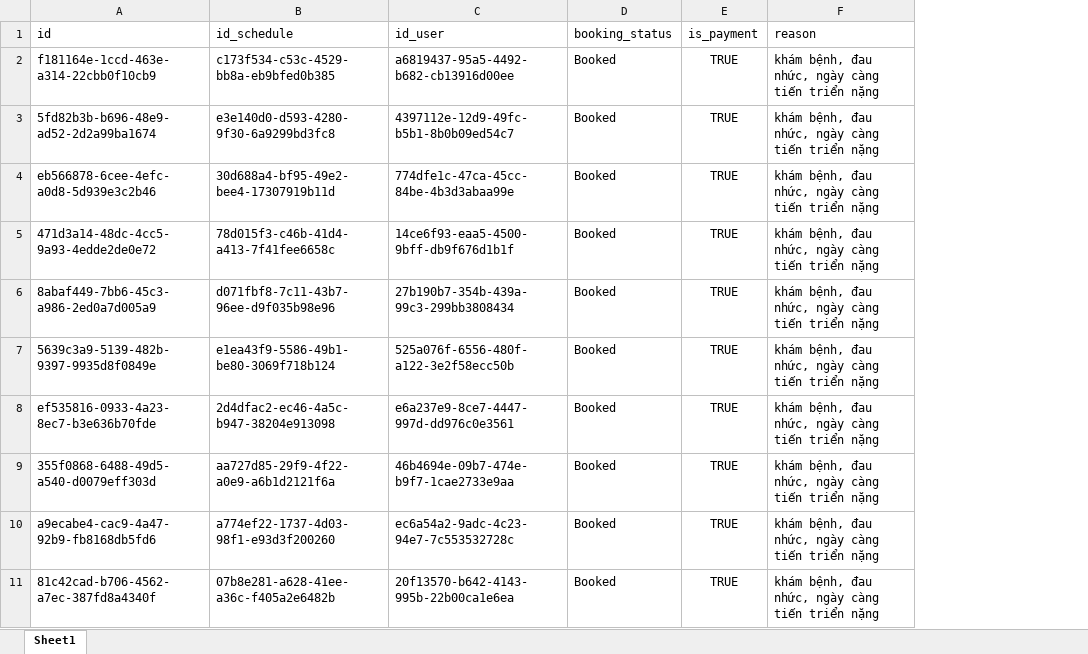
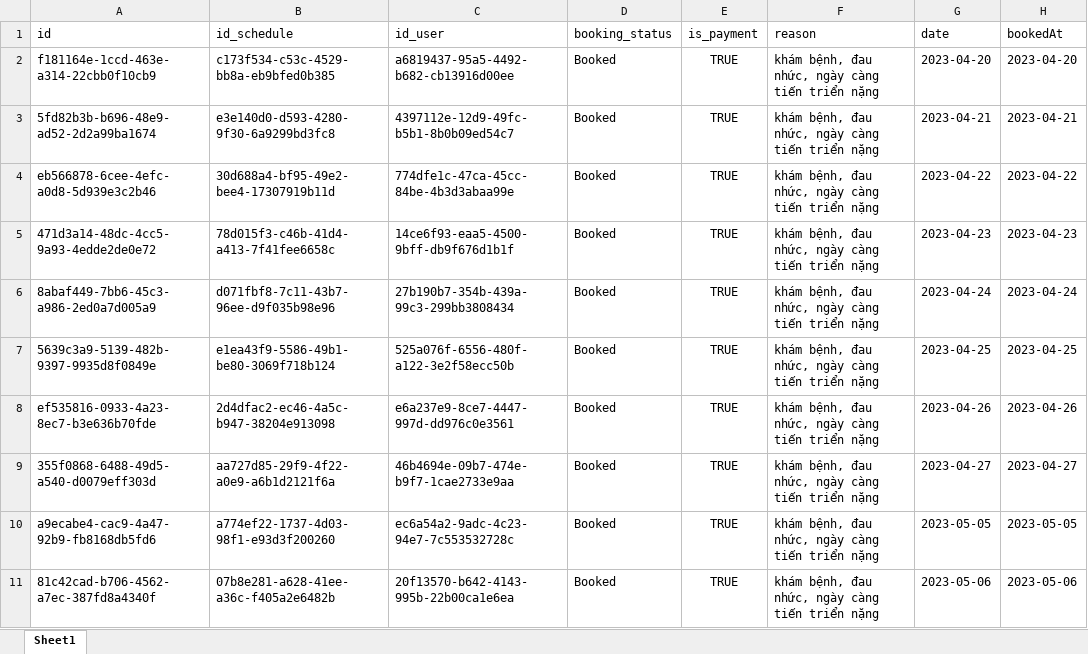
Before and after one commit to Dhieu1304/MEDRE_BE, an Excel workbook: src/models/data/booking.xlsx, sheet Sheet1, drawn as a sheet; only a part is shown; values as stored, in another font and other column widths than the file's, no borders; the diff names each change by its address in the sheet, - before the commit and + after, or states it on an @@ line.

```diff
--- a/src/models/data/booking.xlsx (sheet Sheet1)
+++ b/src/models/data/booking.xlsx (sheet Sheet1)
+column G (date), rows 2-11: 2023-04-20 | 2023-04-21 | 2023-04-22 | 2023-04-23 | 2023-04-24 | 2023-04-25 | 2023-04-26 | 2023-04-27 | 2023-05-05 | 2023-05-06
+column H (bookedAt), rows 2-11: 2023-04-20 | 2023-04-21 | 2023-04-22 | 2023-04-23 | 2023-04-24 | 2023-04-25 | 2023-04-26 | 2023-04-27 | 2023-05-05 | 2023-05-06
```
Also changed, not shown: src/models/data/schedule.xlsx, 1 other file.
